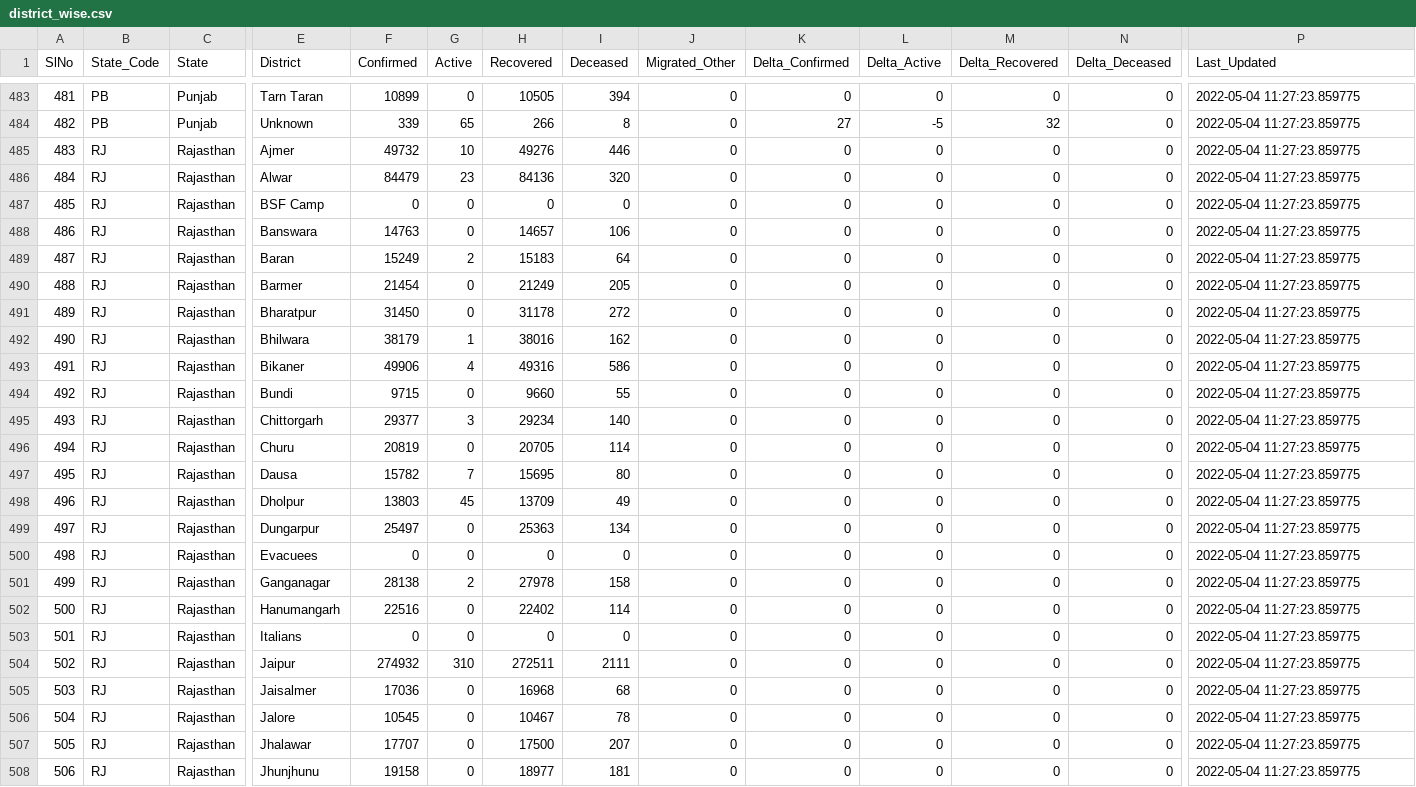
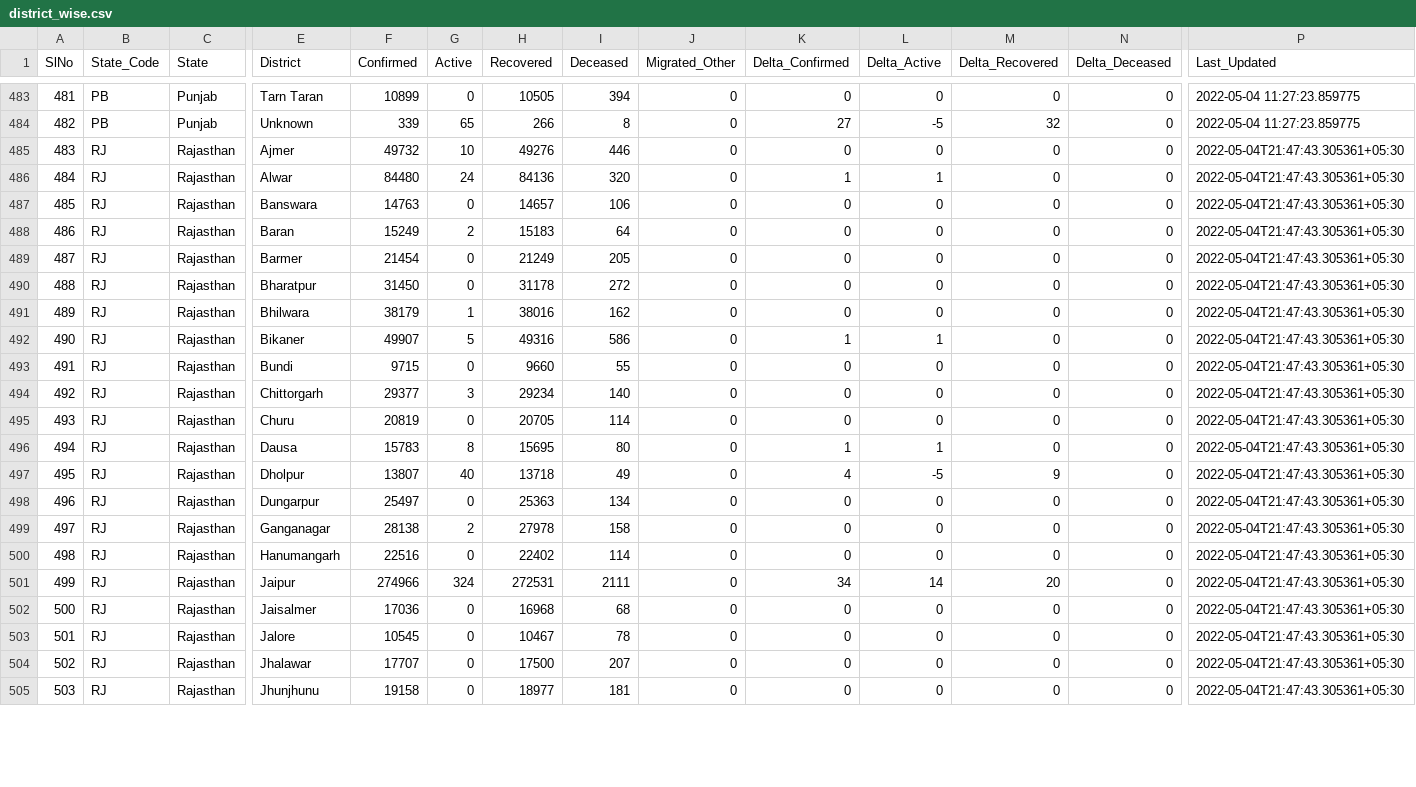
Before and after one commit to incovid19/data, a CSV file: csv/latest/district_wise.csv, drawn as a sheet; only a part is shown, gaps mark what is left out; removed rows and columns are numbered as before the commit, all else as after; rows hold the shown columns only; the diff covers the shown part only; the diff names each change by its address in the sheet, - before the commit and + after, or states it on an @@ line.

```diff
--- a/csv/latest/district_wise.csv
+++ b/csv/latest/district_wise.csv
-P485:P486 (Last_Updated): 2022-05-04 11:27:23.859775
+P485:P486 (Last_Updated): 2022-05-04T21:47:43.305361+05:30
-F486 (Confirmed): 84479
+F486 (Confirmed): 84480
-G486 (Active): 23
+G486 (Active): 24
-K486 (Delta_Confirmed): 0
+K486 (Delta_Confirmed): 1
-L486 (Delta_Active): 0
+L486 (Delta_Active): 1
-row 487: 485 | RJ | Rajasthan | BSF Camp | 0 | 0 | 0 | 0 | 0 | 0 | 0 | 0 | 0 | 2022-05-04 11:27:23.859775
@@ column A (SlNo) renumbered from row 487 down @@
-P487:P498 (Last_Updated): 2022-05-04 11:27:23.859775
+P487:P498 (Last_Updated): 2022-05-04T21:47:43.305361+05:30
-F492 (Confirmed): 49906
+F492 (Confirmed): 49907
-G492 (Active): 4
+G492 (Active): 5
-K492 (Delta_Confirmed): 0
+K492 (Delta_Confirmed): 1
-L492 (Delta_Active): 0
+L492 (Delta_Active): 1
-F496 (Confirmed): 15782
+F496 (Confirmed): 15783
-G496 (Active): 7
+G496 (Active): 8
-K496 (Delta_Confirmed): 0
+K496 (Delta_Confirmed): 1
-L496 (Delta_Active): 0
+L496 (Delta_Active): 1
-F497 (Confirmed): 13803
+F497 (Confirmed): 13807
-G497 (Active): 45
+G497 (Active): 40
-H497 (Recovered): 13709
+H497 (Recovered): 13718
-K497 (Delta_Confirmed): 0
+K497 (Delta_Confirmed): 4
-L497 (Delta_Active): 0
+L497 (Delta_Active): -5
-M497 (Delta_Recovered): 0
+M497 (Delta_Recovered): 9
-row 500: 498 | RJ | Rajasthan | Evacuees | 0 | 0 | 0 | 0 | 0 | 0 | 0 | 0 | 0 | 2022-05-04 11:27:23.859775
-P499:P500 (Last_Updated): 2022-05-04 11:27:23.859775
+P499:P500 (Last_Updated): 2022-05-04T21:47:43.305361+05:30
-row 503: 501 | RJ | Rajasthan | Italians | 0 | 0 | 0 | 0 | 0 | 0 | 0 | 0 | 0 | 2022-05-04 11:27:23.859775
-F501 (Confirmed): 274932
+F501 (Confirmed): 274966
-G501 (Active): 310
+G501 (Active): 324
-H501 (Recovered): 272511
+H501 (Recovered): 272531
-K501 (Delta_Confirmed): 0
+K501 (Delta_Confirmed): 34
-L501 (Delta_Active): 0
+L501 (Delta_Active): 14
-M501 (Delta_Recovered): 0
+M501 (Delta_Recovered): 20
-P501:P505 (Last_Updated): 2022-05-04 11:27:23.859775
+P501:P505 (Last_Updated): 2022-05-04T21:47:43.305361+05:30
```
Also changed, not shown: 2 removed rows and 64 edited cells elsewhere in this file, csv/latest/state_wise.csv, csv/latest/state_wise_daily.csv, 7 other files.
